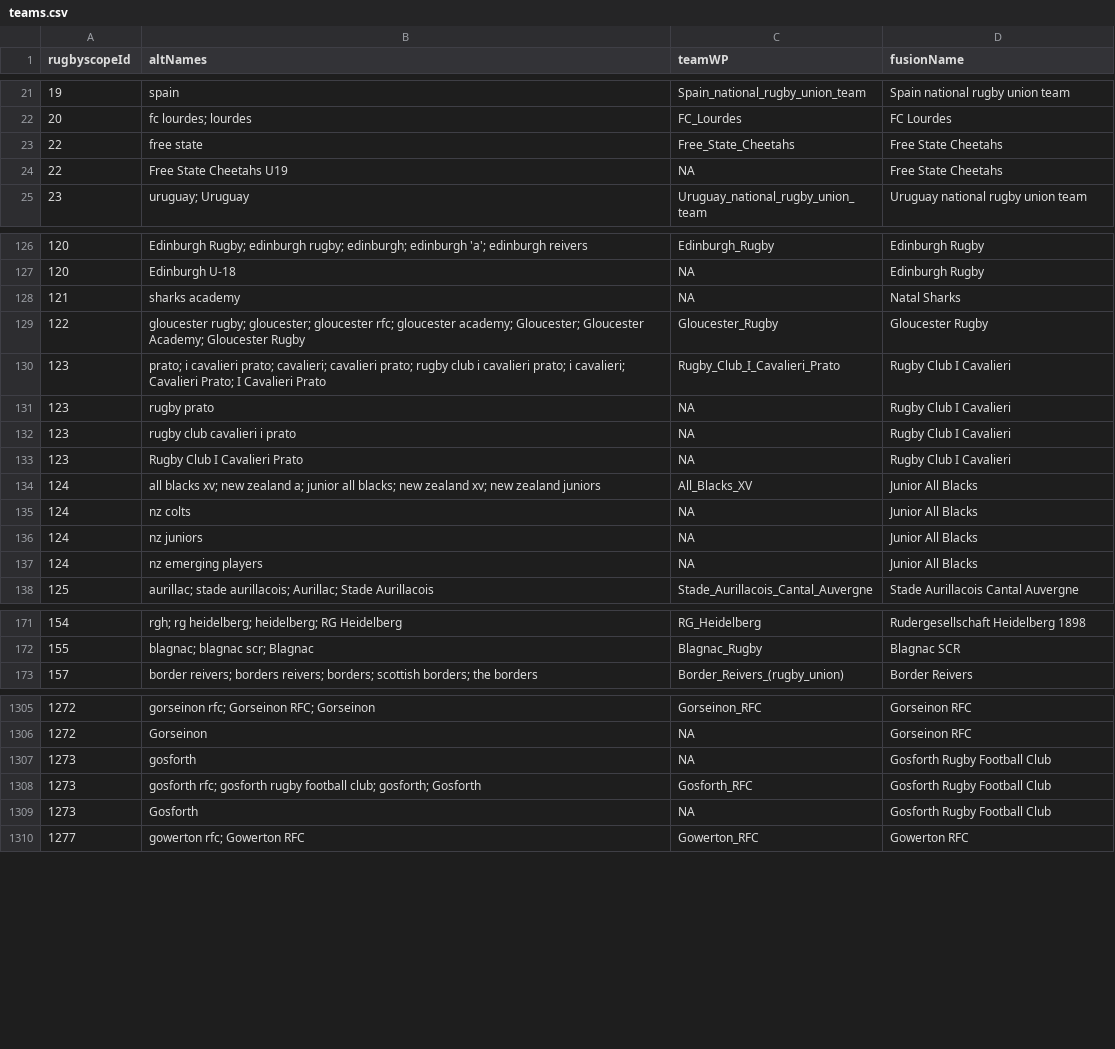
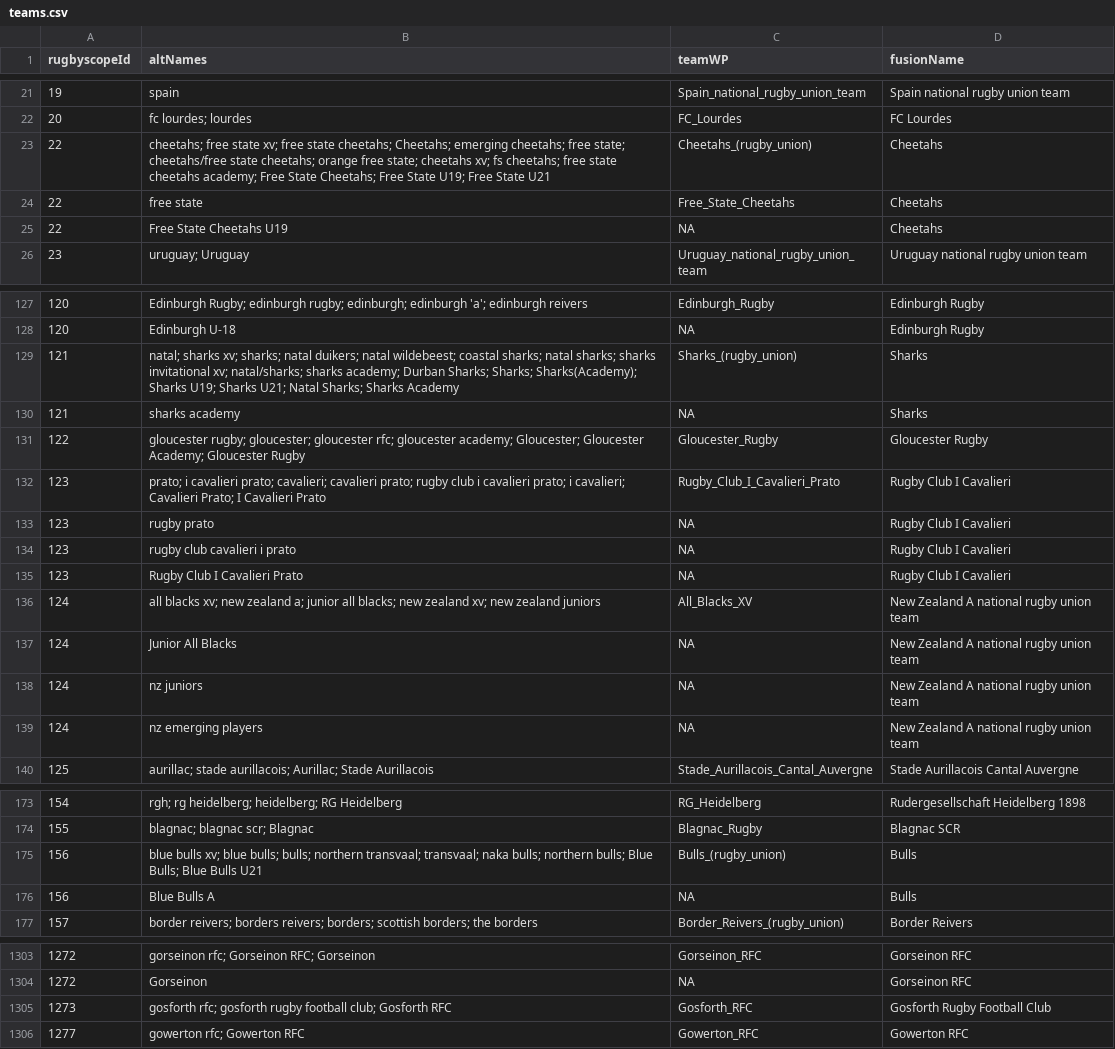
Before and after one commit to CompNet/RugbyScope, a CSV file: data/wikipedia/english/teams.csv, drawn as a sheet; only a part is shown, gaps mark what is left out; the diff covers the shown part only.

```diff
--- a/data/wikipedia/english/teams.csv
+++ b/data/wikipedia/english/teams.csv
@@ -22,4 +22,5 @@
 20,"fc lourdes; lourdes","FC_Lourdes","FC Lourdes"
-22,"free state","Free_State_Cheetahs","Free State Cheetahs"
-22,"Free State Cheetahs U19",NA,"Free State Cheetahs"
+22,"cheetahs; free state xv; free state cheetahs; Cheetahs; emerging cheetahs; free state; cheetahs/free state cheetahs; orange free state; cheetahs xv; fs cheetahs; free state cheetahs academy; Free State Cheetahs; Free State U19; Free State U21","Cheetahs_(rugby_union)","Cheetahs"
+22,"free state","Free_State_Cheetahs","Cheetahs"
+22,"Free State Cheetahs U19",NA,"Cheetahs"
 23,"uruguay; Uruguay","Uruguay_national_rugby_union_team","Uruguay national rugby union team"
@@ -127,3 +128,4 @@
 120,"Edinburgh U-18",NA,"Edinburgh Rugby"
-121,"sharks academy",NA,"Natal Sharks"
+121,"natal; sharks xv; sharks; natal duikers; natal wildebeest; coastal sharks; natal sharks; sharks invitational xv; natal/sharks; sharks academy; Durban Sharks; Sharks; Sharks(Academy); Sharks U19; Sharks U21; Natal Sharks; Sharks Academy","Sharks_(rugby_union)","Sharks"
+121,"sharks academy",NA,"Sharks"
 122,"gloucester rugby; gloucester; gloucester rfc; gloucester academy; Gloucester; Gloucester Academy; Gloucester Rugby","Gloucester_Rugby","Gloucester Rugby"
@@ -133,6 +135,6 @@
 123,"Rugby Club I Cavalieri Prato",NA,"Rugby Club I Cavalieri"
-124,"all blacks xv; new zealand a; junior all blacks; new zealand xv; new zealand juniors","All_Blacks_XV","Junior All Blacks"
-124,"nz colts",NA,"Junior All Blacks"
-124,"nz juniors",NA,"Junior All Blacks"
-124,"nz emerging players",NA,"Junior All Blacks"
+124,"all blacks xv; new zealand a; junior all blacks; new zealand xv; new zealand juniors","All_Blacks_XV","New Zealand A national rugby union team"
+124,"Junior All Blacks",NA,"New Zealand A national rugby union team"
+124,"nz juniors",NA,"New Zealand A national rugby union team"
+124,"nz emerging players",NA,"New Zealand A national rugby union team"
 125,"aurillac; stade aurillacois; Aurillac; Stade Aurillacois","Stade_Aurillacois_Cantal_Auvergne","Stade Aurillacois Cantal Auvergne"
@@ -172,2 +174,4 @@
 155,"blagnac; blagnac scr; Blagnac","Blagnac_Rugby","Blagnac SCR"
+156,"blue bulls xv; blue bulls; bulls; northern transvaal; transvaal; naka bulls; northern bulls; Blue Bulls; Blue Bulls U21","Bulls_(rugby_union)","Bulls"
+156,"Blue Bulls A",NA,"Bulls"
 157,"border reivers; borders reivers; borders; scottish borders; the borders","Border_Reivers_(rugby_union)","Border Reivers"
@@ -1306,5 +1304,3 @@
 1272,"Gorseinon",NA,"Gorseinon RFC"
-1273,"gosforth",NA,"Gosforth Rugby Football Club"
-1273,"gosforth rfc; gosforth rugby football club; gosforth; Gosforth","Gosforth_RFC","Gosforth Rugby Football Club"
-1273,"Gosforth",NA,"Gosforth Rugby Football Club"
+1273,"gosforth rfc; gosforth rugby football club; Gosforth RFC","Gosforth_RFC","Gosforth Rugby Football Club"
 1277,"gowerton rfc; Gowerton RFC","Gowerton_RFC","Gowerton RFC"
```
Also changed, not shown: 3 added rows, 9 removed rows and 38 edited cells elsewhere in this file, data/fusion/_removed_teams.csv, 7 other files.
